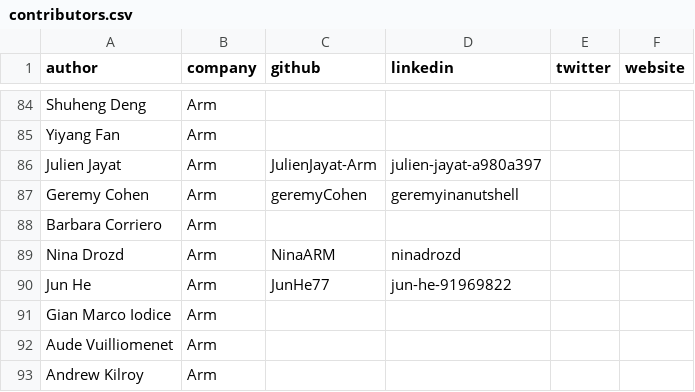
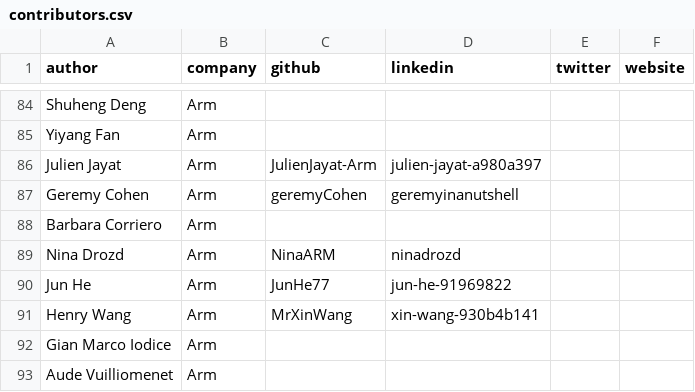
Before and after one commit to ArmDeveloperEcosystem/arm-learning-paths, a CSV file: assets/contributors.csv, drawn as a sheet; only a part is shown, gaps mark what is left out; the shorter side is filled out with more unchanged rows; the diff names each change by its address in the sheet, - before the commit and + after, or states it on an @@ line.

```diff
--- a/assets/contributors.csv
+++ b/assets/contributors.csv
+row 91: Henry Wang | Arm | MrXinWang | xin-wang-930b4b141
```
Also changed, not shown: 6 other files.
